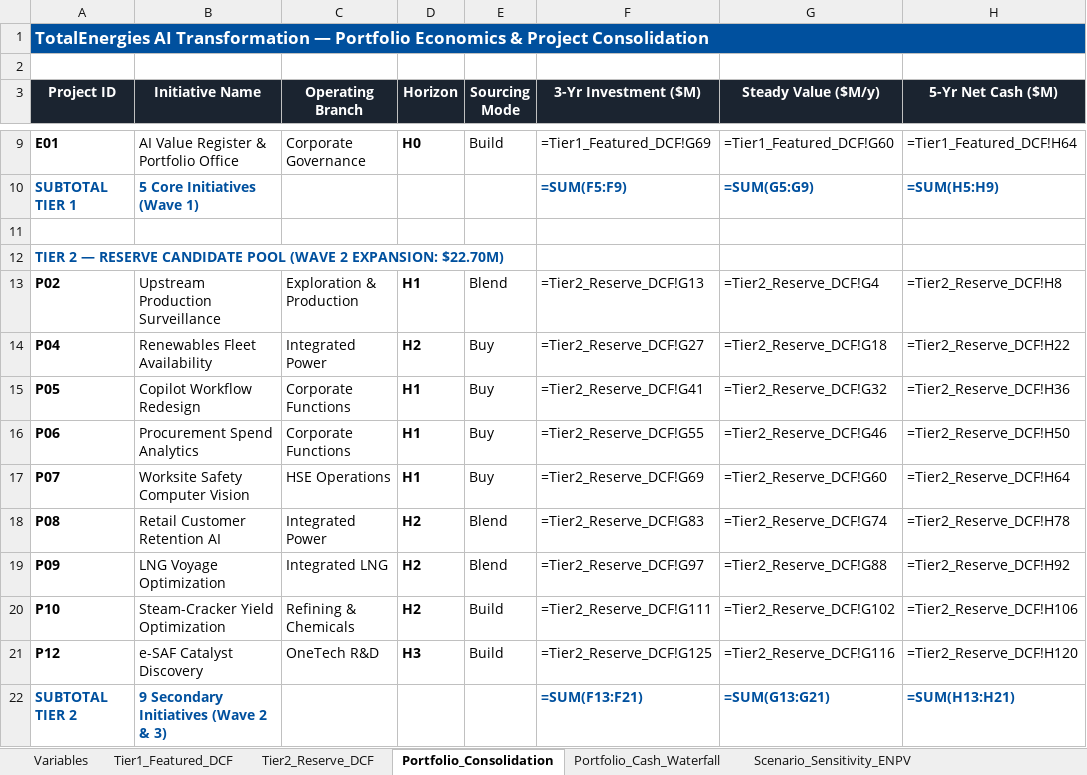
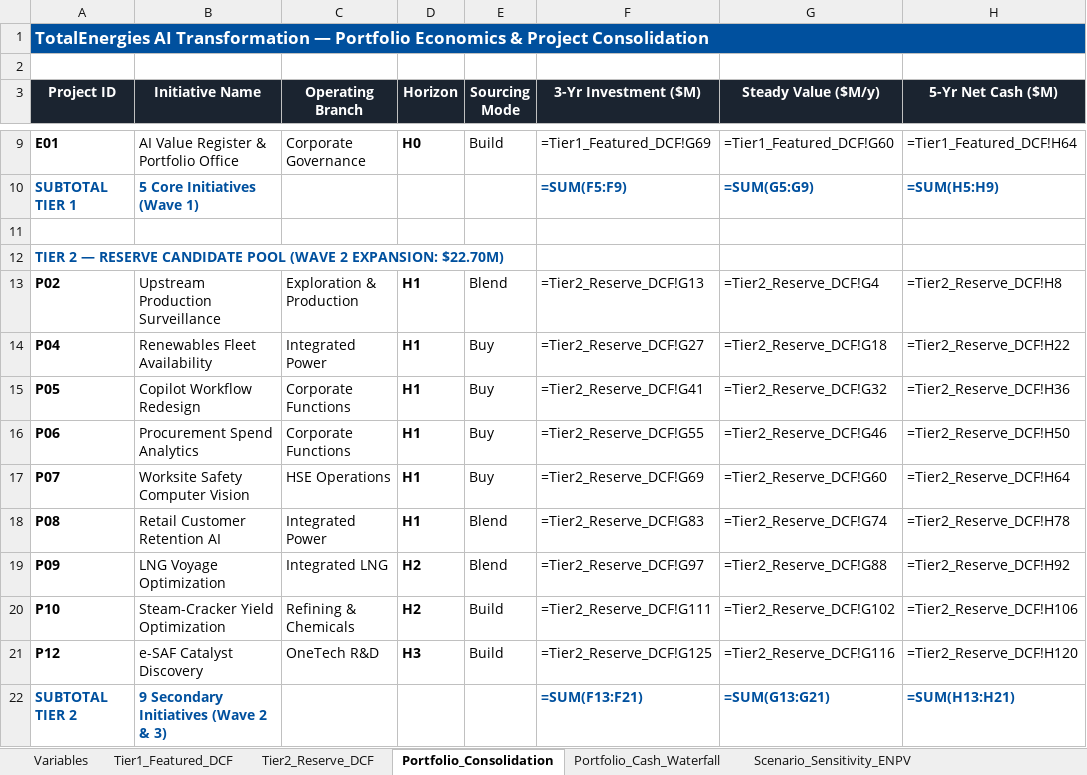
Before and after one commit to Xenodion/ai-transformations-navy, an Excel workbook: work/finance/totalenergies_ai_portfolio_model.xlsx, sheet Portfolio_Consolidation, drawn as a sheet; only a part is shown, gaps mark what is left out; values as stored, in another font and other column widths than the file's, no borders; formulas without a stored value are shown as written; the diff names each change by its address in the sheet, - before the commit and + after, or states it on an @@ line.

Commit message:
feat(portfolio): align portfolio economics and charts with Nagji & Tuff 70/20/10 & 10/20/70 benchmark

```diff
--- a/work/finance/totalenergies_ai_portfolio_model.xlsx (sheet Portfolio_Consolidation)
+++ b/work/finance/totalenergies_ai_portfolio_model.xlsx (sheet Portfolio_Consolidation)
-D14 (Horizon): H2
+D14 (Horizon): H1
-D18 (Horizon): H2
+D18 (Horizon): H1
```
Also changed, not shown: sheet Strategic_Reconciliations, sheet Tier2_Reserve_DCF, 11 other files.
